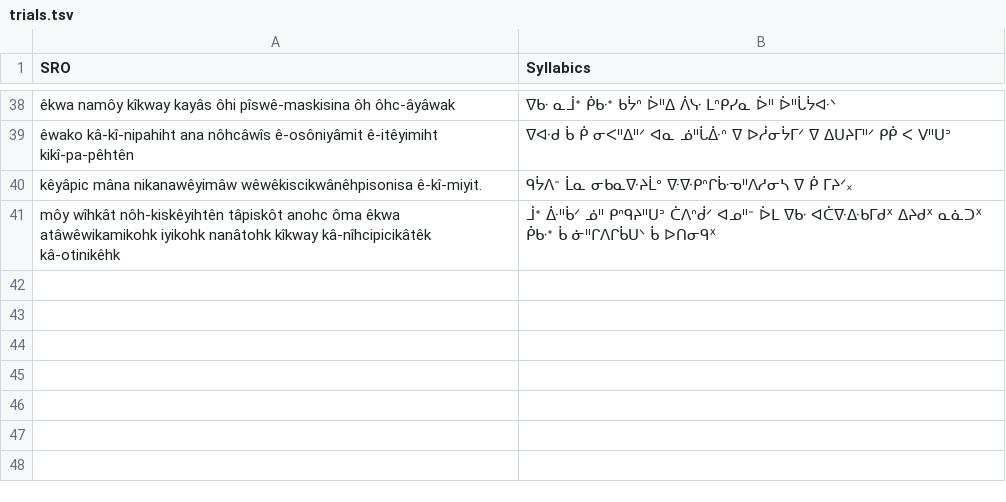
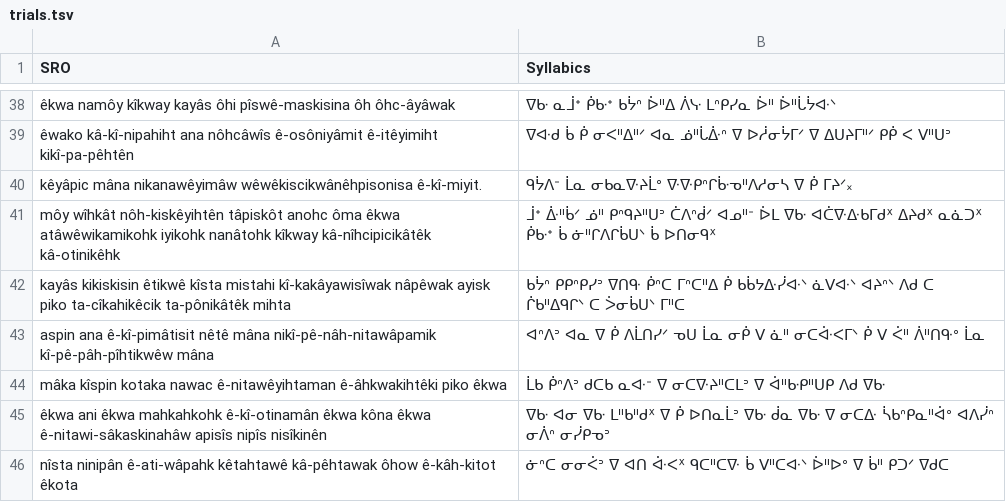
Before and after one commit to eddieantonio/typing-test, a TSV file: src/trials.tsv, drawn as a sheet; only a part is shown, gaps mark what is left out.

```diff
--- a/src/trials.tsv
+++ b/src/trials.tsv
@@ -41 +41,6 @@ kêyâpic mâna nikanawêyimâw wêwêkiscikwânêhpisonisa ê-kî-miyit.	ᑫᔮ
 môy wîhkât nôh-kiskêyihtên tâpiskôt anohc ôma êkwa atâwêwikamikohk iyikohk nanâtohk kîkway kâ-nîhcipicikâtêk kâ-otinikêhk	ᒨᕀ ᐑᐦᑳᐟ ᓅᐦ ᑭᐢᑫᔨᐦᑌᐣ ᑖᐱᐢᑰᐟ ᐊᓄᐦᐨ ᐆᒪ ᐁᑿ ᐊᑖᐍᐏᑲᒥᑯᕽ ᐃᔨᑯᕽ ᓇᓈᑐᕽ ᑮᑿᕀ ᑳ ᓃᐦᒋᐱᒋᑳᑌᐠ ᑳ ᐅᑎᓂᑫᕽ
+kayâs kikiskisin êtikwê kîsta mistahi kî-kakâyawisîwak nâpêwak ayisk piko ta-cîkahikêcik ta-pônikâtêk mihta	ᑲᔮᐢ ᑭᑭᐢᑭᓯᐣ ᐁᑎᑵ ᑮᐢᑕ ᒥᐢᑕᐦᐃ ᑮ ᑲᑳᔭᐏᓰᐘᐠ ᓈᐯᐘᐠ ᐊᔨᐢᐠ ᐱᑯ ᑕ ᒌᑲᐦᐃᑫᒋᐠ ᑕ ᐴᓂᑳᑌᐠ ᒥᐦᑕ
+aspin ana ê-kî-pimâtisit nêtê mâna nikî-pê-nâh-nitawâpamik kî-pê-pâh-pîhtikwêw mâna	ᐊᐢᐱᐣ ᐊᓇ ᐁ ᑮ ᐱᒫᑎᓯᐟ ᓀᑌ ᒫᓇ ᓂᑮ ᐯ ᓈᐦ ᓂᑕᐚᐸᒥᐠ ᑮ ᐯ ᐹᐦ ᐲᐦᑎᑵᐤ ᒫᓇ
+mâka kîspin kotaka nawac ê-nitawêyihtaman ê-âhkwakihtêki piko êkwa	ᒫᑲ ᑮᐢᐱᐣ ᑯᑕᑲ ᓇᐘᐨ ᐁ ᓂᑕᐍᔨᐦᑕᒪᐣ ᐁ ᐋᐦᑿᑭᐦᑌᑭ ᐱᑯ ᐁᑿ
+êkwa ani êkwa mahkahkohk ê-kî-otinamân êkwa kôna êkwa ê-nitawi-sâkaskinahâw apisîs nipîs nisîkinên	ᐁᑿ ᐊᓂ ᐁᑿ ᒪᐦᑲᐦᑯᕽ ᐁ ᑮ ᐅᑎᓇᒫᐣ ᐁᑿ ᑰᓇ ᐁᑿ ᐁ ᓂᑕᐏ ᓵᑲᐢᑭᓇᐦᐋᐤ ᐊᐱᓰᐢ ᓂᐲᐢ ᓂᓰᑭᓀᐣ
+nîsta ninipân ê-ati-wâpahk kêtahtawê kâ-pêhtawak ôhow ê-kâh-kitot êkota	ᓃᐢᑕ ᓂᓂᐹᐣ ᐁ ᐊᑎ ᐚᐸᕽ ᑫᑕᐦᑕᐍ ᑳ ᐯᐦᑕᐘᐠ ᐆᐦᐅᐤ ᐁ ᑳᐦ ᑭᑐᐟ ᐁᑯᑕ
```
Also changed, not shown: 2 other files.
